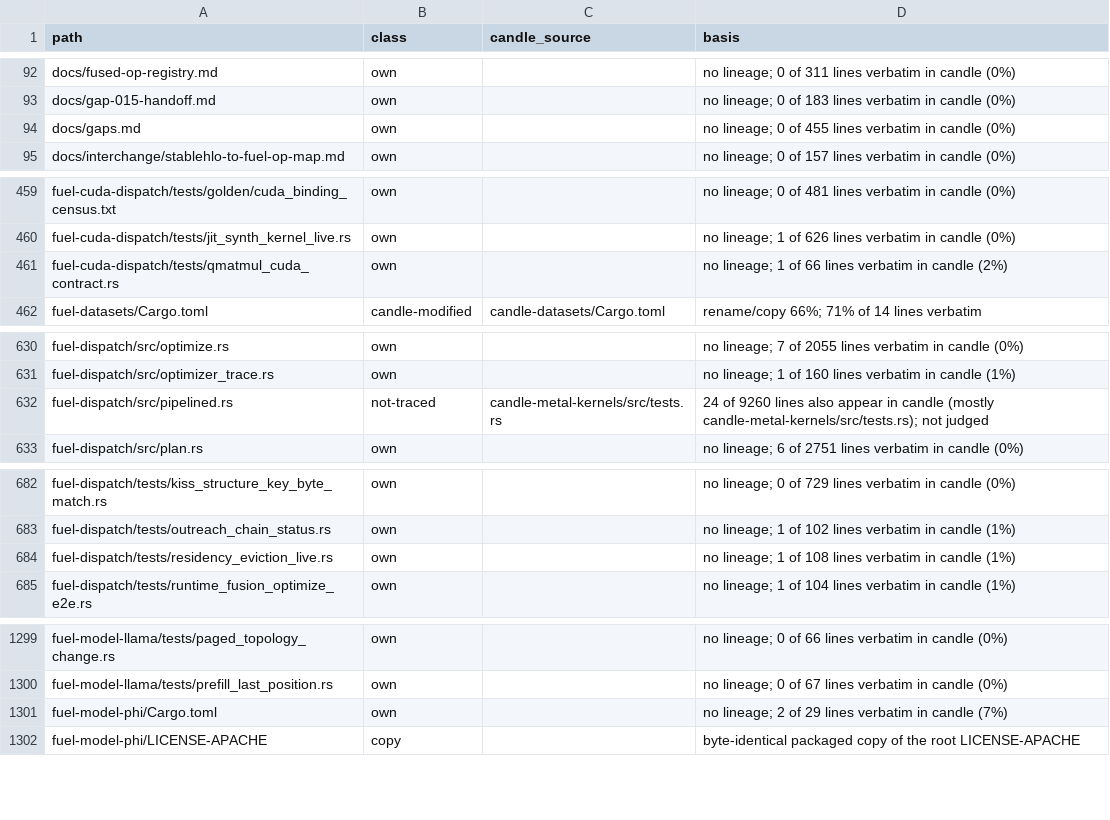
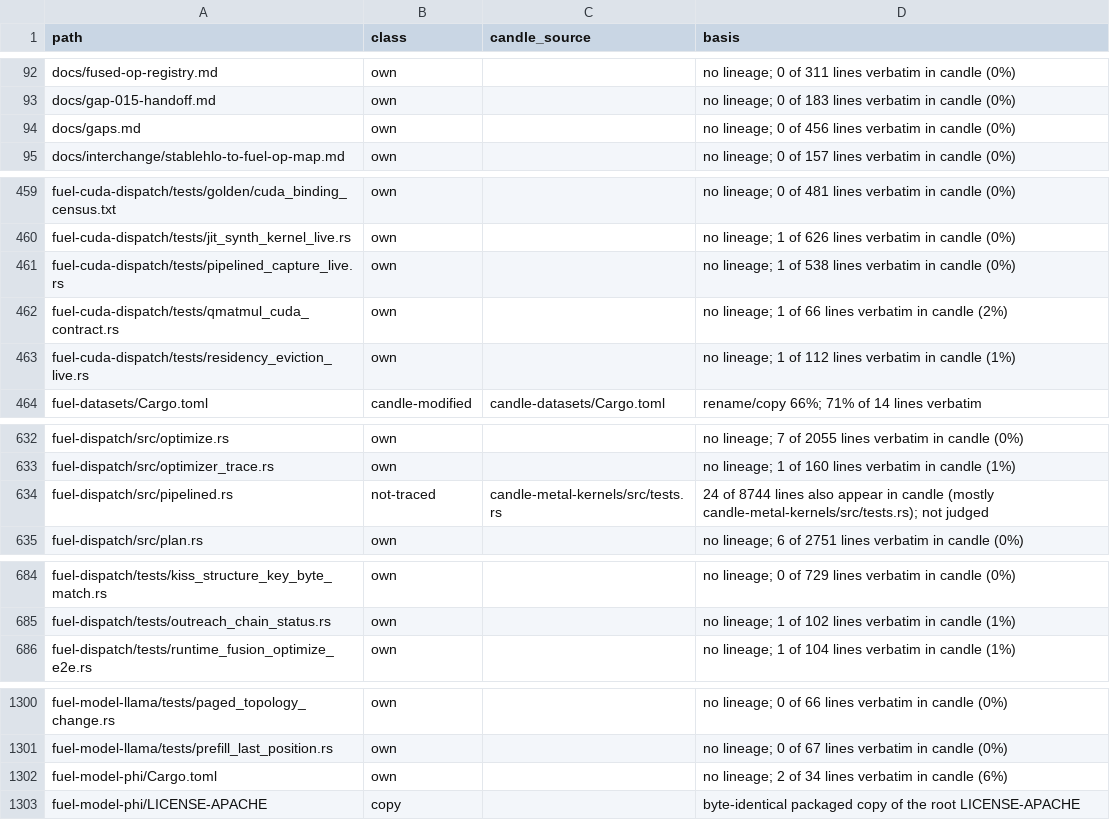
Before and after one commit to ThinkersJournal/fuel, a TSV file: docs/provenance/FILES.tsv, drawn as a sheet; only a part is shown, gaps mark what is left out; the diff covers the shown part only.

```diff
--- a/docs/provenance/FILES.tsv
+++ b/docs/provenance/FILES.tsv
@@ -93,3 +93,3 @@ docs/fused-op-registry.md	own		no lineage; 0 of 311 lines verbatim in candle (0%
 docs/gap-015-handoff.md	own		no lineage; 0 of 183 lines verbatim in candle (0%)
-docs/gaps.md	own		no lineage; 0 of 455 lines verbatim in candle (0%)
+docs/gaps.md	own		no lineage; 0 of 456 lines verbatim in candle (0%)
 docs/interchange/stablehlo-to-fuel-op-map.md	own		no lineage; 0 of 157 lines verbatim in candle (0%)
@@ -460,3 +460,5 @@ fuel-cuda-dispatch/tests/golden/cuda_binding_census.txt	own		no lineage; 0 of 48
 fuel-cuda-dispatch/tests/jit_synth_kernel_live.rs	own		no lineage; 1 of 626 lines verbatim in candle (0%)
+fuel-cuda-dispatch/tests/pipelined_capture_live.rs	own		no lineage; 1 of 538 lines verbatim in candle (0%)
 fuel-cuda-dispatch/tests/qmatmul_cuda_contract.rs	own		no lineage; 1 of 66 lines verbatim in candle (2%)
+fuel-cuda-dispatch/tests/residency_eviction_live.rs	own		no lineage; 1 of 112 lines verbatim in candle (1%)
 fuel-datasets/Cargo.toml	candle-modified	candle-datasets/Cargo.toml	rename/copy 66%; 71% of 14 lines verbatim
@@ -631,3 +633,3 @@ fuel-dispatch/src/optimize.rs	own		no lineage; 7 of 2055 lines verbatim in candl
 fuel-dispatch/src/optimizer_trace.rs	own		no lineage; 1 of 160 lines verbatim in candle (1%)
-fuel-dispatch/src/pipelined.rs	not-traced	candle-metal-kernels/src/tests.rs	24 of 9260 lines also appear in candle (mostly candle-metal-kernels/src/tests.rs); not judged
+fuel-dispatch/src/pipelined.rs	not-traced	candle-metal-kernels/src/tests.rs	24 of 8744 lines also appear in candle (mostly candle-metal-kernels/src/tests.rs); not judged
 fuel-dispatch/src/plan.rs	own		no lineage; 6 of 2751 lines verbatim in candle (0%)
@@ -683,3 +685,2 @@ fuel-dispatch/tests/kiss_structure_key_byte_match.rs	own		no lineage; 0 of 729 l
 fuel-dispatch/tests/outreach_chain_status.rs	own		no lineage; 1 of 102 lines verbatim in candle (1%)
-fuel-dispatch/tests/residency_eviction_live.rs	own		no lineage; 1 of 108 lines verbatim in candle (1%)
 fuel-dispatch/tests/runtime_fusion_optimize_e2e.rs	own		no lineage; 1 of 104 lines verbatim in candle (1%)
@@ -1300,3 +1301,3 @@ fuel-model-llama/tests/paged_topology_change.rs	own		no lineage; 0 of 66 lines v
 fuel-model-llama/tests/prefill_last_position.rs	own		no lineage; 0 of 67 lines verbatim in candle (0%)
-fuel-model-phi/Cargo.toml	own		no lineage; 2 of 29 lines verbatim in candle (7%)
+fuel-model-phi/Cargo.toml	own		no lineage; 2 of 34 lines verbatim in candle (6%)
 fuel-model-phi/LICENSE-APACHE	copy		byte-identical packaged copy of the root LICENSE-APACHE
```
Also changed, not shown: 1 edited cell elsewhere in this file, 1 other file.
